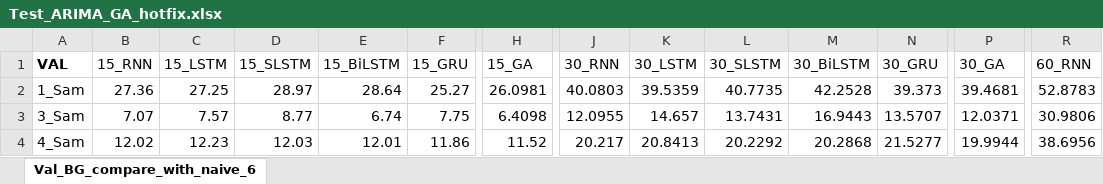
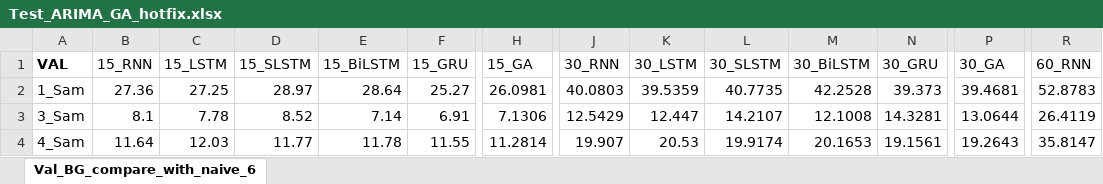
Before and after one commit to dongsikchoi/Blood-Glucose-Prediction-LSTM, an Excel workbook: Data_Result/Test_ARIMA_GA_hotfix.xlsx, sheet Val_BG_compare_with_naive_6, drawn as a sheet; only a part is shown, gaps mark what is left out; values as stored, in another font and other column widths than the file's, no borders; the diff covers the shown part only; the diff names each change by its address in the sheet, - before the commit and + after, or states it on an @@ line.

```diff
--- a/Data_Result/Test_ARIMA_GA_hotfix.xlsx (sheet Val_BG_compare_with_naive_6)
+++ b/Data_Result/Test_ARIMA_GA_hotfix.xlsx (sheet Val_BG_compare_with_naive_6)
-B3 (15_RNN): 7.07
+B3 (15_RNN): 8.1
-C3 (15_LSTM): 7.57
+C3 (15_LSTM): 7.78
-D3 (15_SLSTM): 8.77
+D3 (15_SLSTM): 8.52
-E3 (15_BiLSTM): 6.74
+E3 (15_BiLSTM): 7.14
-F3 (15_GRU): 7.75
+F3 (15_GRU): 6.91
-H3 (15_GA): 6.4098
+H3 (15_GA): 7.1306
-J3 (30_RNN): 12.0955
+J3 (30_RNN): 12.5429
-K3 (30_LSTM): 14.657
+K3 (30_LSTM): 12.447
-L3 (30_SLSTM): 13.7431
+L3 (30_SLSTM): 14.2107
-M3 (30_BiLSTM): 16.9443
+M3 (30_BiLSTM): 12.1008
-N3 (30_GRU): 13.5707
+N3 (30_GRU): 14.3281
-P3 (30_GA): 12.0371
+P3 (30_GA): 13.0644
-R3 (60_RNN): 30.9806
+R3 (60_RNN): 26.4119
-B4 (15_RNN): 12.02
+B4 (15_RNN): 11.64
-C4 (15_LSTM): 12.23
+C4 (15_LSTM): 12.03
-D4 (15_SLSTM): 12.03
+D4 (15_SLSTM): 11.77
-E4 (15_BiLSTM): 12.01
+E4 (15_BiLSTM): 11.78
-F4 (15_GRU): 11.86
+F4 (15_GRU): 11.55
-H4 (15_GA): 11.52
+H4 (15_GA): 11.2814
-J4 (30_RNN): 20.217
+J4 (30_RNN): 19.907
-K4 (30_LSTM): 20.8413
+K4 (30_LSTM): 20.53
-L4 (30_SLSTM): 20.2292
+L4 (30_SLSTM): 19.9174
-M4 (30_BiLSTM): 20.2868
+M4 (30_BiLSTM): 20.1653
-N4 (30_GRU): 21.5277
+N4 (30_GRU): 19.1561
-P4 (30_GA): 19.9944
+P4 (30_GA): 19.2643
-R4 (60_RNN): 38.6956
+R4 (60_RNN): 35.8147
```
Also changed, not shown: 55 edited cells elsewhere in this sheet, Data_Result/Test_Mul_GA_compare.xlsx, 5 other files.
